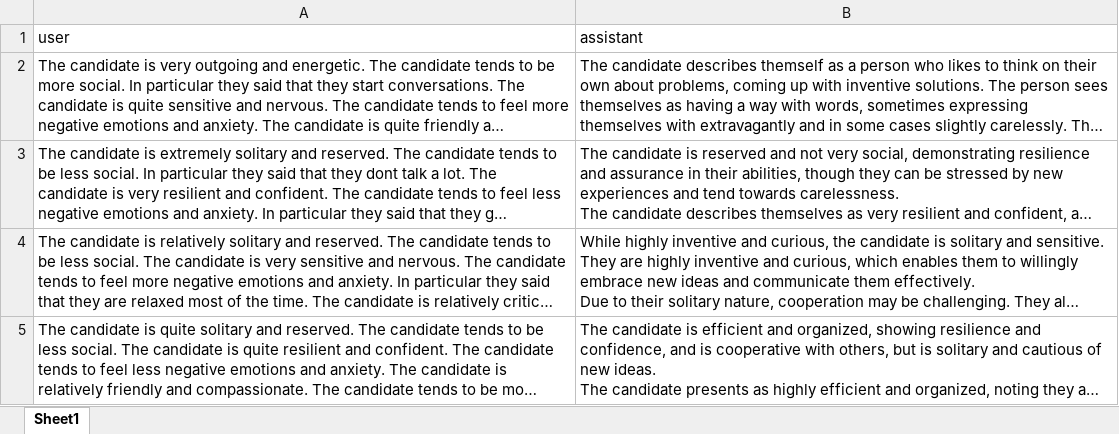
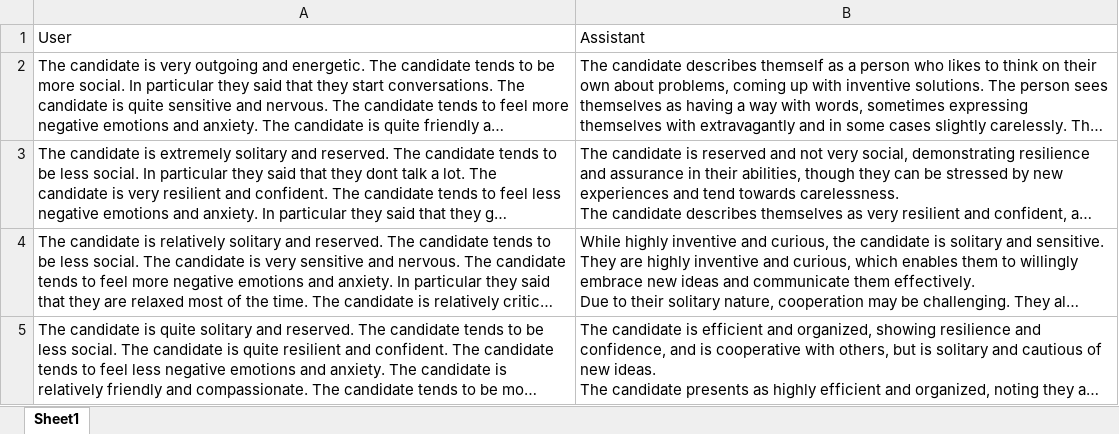
Before and after one commit to amandinecaut/datomatisation, an Excel workbook: data/describe/Forward_bigfive.xlsx, sheet Sheet1, drawn as a sheet; long unchanged cells end in …; values as stored, in another font and other column widths than the file's, no borders; removed rows and columns are numbered as before the commit, all else as after; the diff names each change by its address in the sheet, - before the commit and + after, or states it on an @@ line.

```diff
--- a/data/describe/Forward_bigfive.xlsx (sheet Sheet1)
+++ b/data/describe/Forward_bigfive.xlsx (sheet Sheet1)
-row 1: user | assistant
+row 1: User | Assistant
```
Also changed, not shown: 3 other files.
